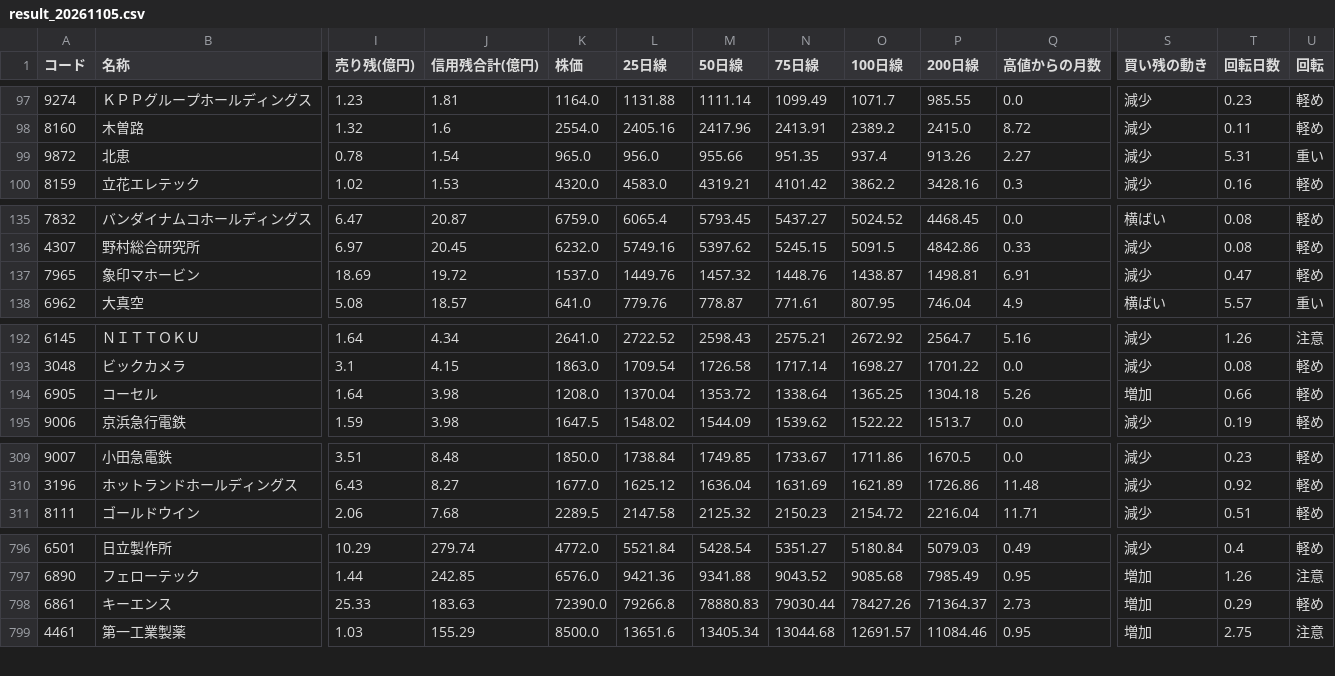
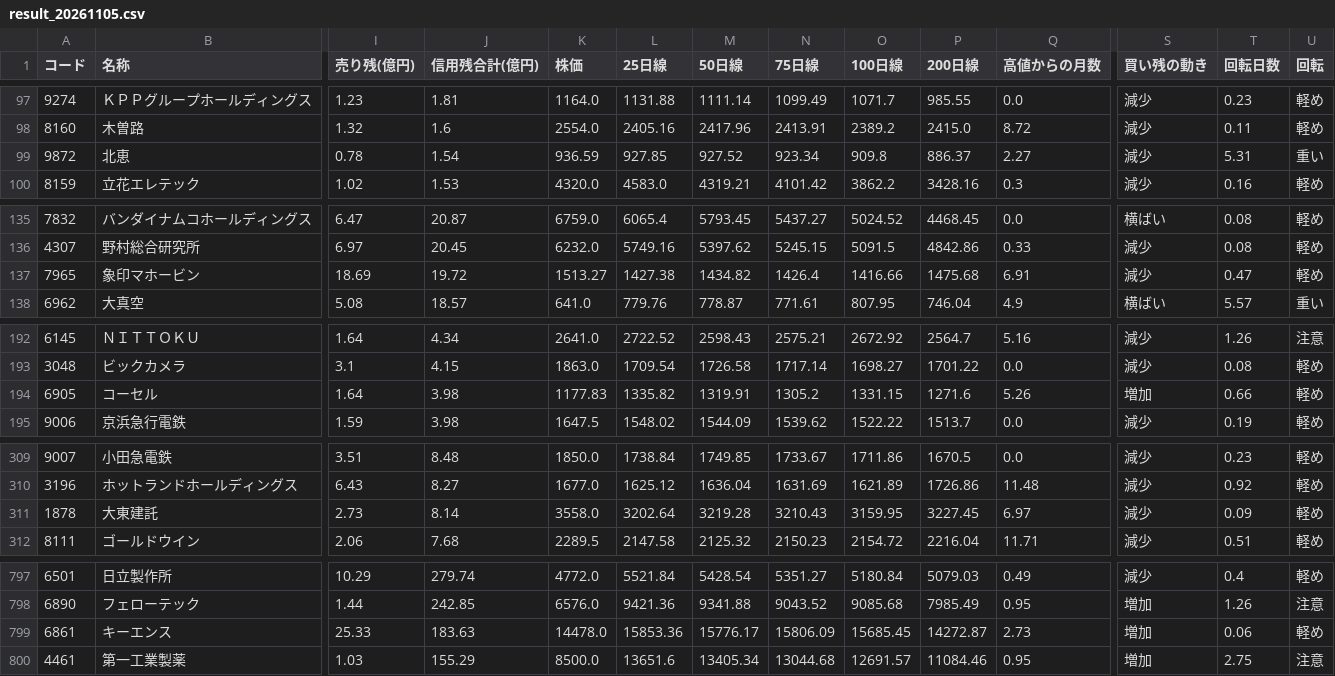
Before and after one commit to max07min-beep/stock-screener, a CSV file: history/result_20261105.csv, drawn as a sheet; only a part is shown, gaps mark what is left out; addresses are those after the commit; rows hold the shown columns only; the diff covers the shown part only; the diff names each change by its address in the sheet, - before the commit and + after, or states it on an @@ line.

```diff
--- a/history/result_20261105.csv
+++ b/history/result_20261105.csv
-K99 (株価): 965.0
+K99 (株価): 936.59
-L99 (25日線): 956.0
+L99 (25日線): 927.85
-M99 (50日線): 955.66
+M99 (50日線): 927.52
-N99 (75日線): 951.35
+N99 (75日線): 923.34
-O99 (100日線): 937.4
+O99 (100日線): 909.8
-P99 (200日線): 913.26
+P99 (200日線): 886.37
-K137 (株価): 1537.0
+K137 (株価): 1513.27
-L137 (25日線): 1449.76
+L137 (25日線): 1427.38
-M137 (50日線): 1457.32
+M137 (50日線): 1434.82
-N137 (75日線): 1448.76
+N137 (75日線): 1426.4
-O137 (100日線): 1438.87
+O137 (100日線): 1416.66
-P137 (200日線): 1498.81
+P137 (200日線): 1475.68
-K194 (株価): 1208.0
+K194 (株価): 1177.83
-L194 (25日線): 1370.04
+L194 (25日線): 1335.82
-M194 (50日線): 1353.72
+M194 (50日線): 1319.91
-N194 (75日線): 1338.64
+N194 (75日線): 1305.2
-O194 (100日線): 1365.25
+O194 (100日線): 1331.15
-P194 (200日線): 1304.18
+P194 (200日線): 1271.6
+row 311: 1878 | 大東建託 | 2.73 | 8.14 | 3558.0 | 3202.64 | 3219.28 | 3210.43 | 3159.95 | 3227.45 | 6.97 | 減少 | 0.09 | 軽め
-K799 (株価): 72390.0
+K799 (株価): 14478.0
-L799 (25日線): 79266.8
+L799 (25日線): 15853.36
-M799 (50日線): 78880.83
+M799 (50日線): 15776.17
-N799 (75日線): 79030.44
+N799 (75日線): 15806.09
-O799 (100日線): 78427.26
+O799 (100日線): 15685.45
-P799 (200日線): 71364.37
+P799 (200日線): 14272.87
-T799 (回転日数): 0.29
+T799 (回転日数): 0.06
```
Also changed, not shown: 12 edited cells elsewhere in this file, history/forward_summary.csv, history/forward_summary_v2.csv, 22 other files.
